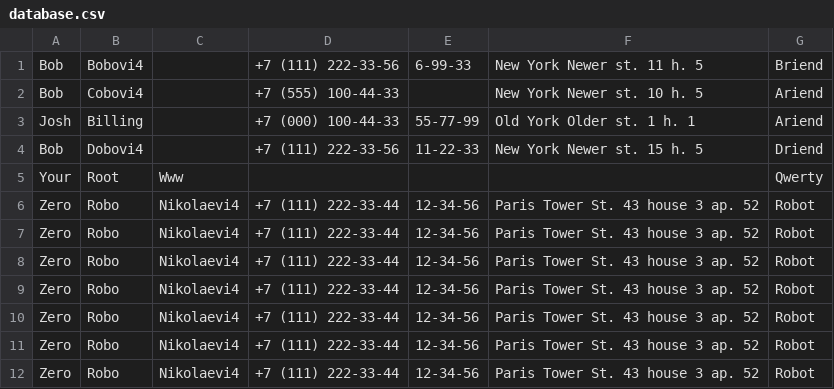
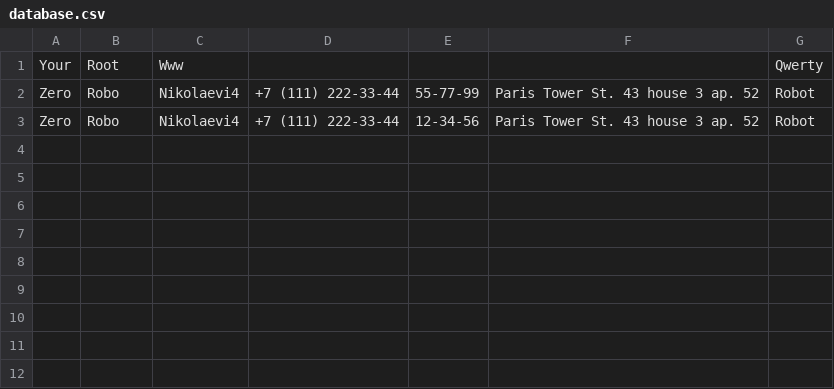
Before and after one commit to Coder911th/ruby-second-experience, a CSV file: data/database.csv, drawn as a sheet.

```diff
--- a/data/database.csv
+++ b/data/database.csv
@@ -1,12 +1,3 @@
-Bob,Bobovi4,"",+7 (111) 222-33-56,6-99-33,New York Newer st. 11 h. 5,Briend
-Bob,Cobovi4,"",+7 (555) 100-44-33,"",New York Newer st. 10 h. 5,Ariend
-Josh,Billing,"",+7 (000) 100-44-33,55-77-99,Old York Older st. 1 h. 1,Ariend
-Bob,Dobovi4,"",+7 (111) 222-33-56,11-22-33,New York Newer st. 15 h. 5,Driend
 Your,Root,Www,"","","",Qwerty
-Zero,Robo,Nikolaevi4,+7 (111) 222-33-44,12-34-56,Paris Tower St. 43 house 3 ap. 52,Robot
-Zero,Robo,Nikolaevi4,+7 (111) 222-33-44,12-34-56,Paris Tower St. 43 house 3 ap. 52,Robot
-Zero,Robo,Nikolaevi4,+7 (111) 222-33-44,12-34-56,Paris Tower St. 43 house 3 ap. 52,Robot
-Zero,Robo,Nikolaevi4,+7 (111) 222-33-44,12-34-56,Paris Tower St. 43 house 3 ap. 52,Robot
-Zero,Robo,Nikolaevi4,+7 (111) 222-33-44,12-34-56,Paris Tower St. 43 house 3 ap. 52,Robot
-Zero,Robo,Nikolaevi4,+7 (111) 222-33-44,12-34-56,Paris Tower St. 43 house 3 ap. 52,Robot
+Zero,Robo,Nikolaevi4,+7 (111) 222-33-44,55-77-99,Paris Tower St. 43 house 3 ap. 52,Robot
 Zero,Robo,Nikolaevi4,+7 (111) 222-33-44,12-34-56,Paris Tower St. 43 house 3 ap. 52,Robot
```
Also changed, not shown: 16 other files.
